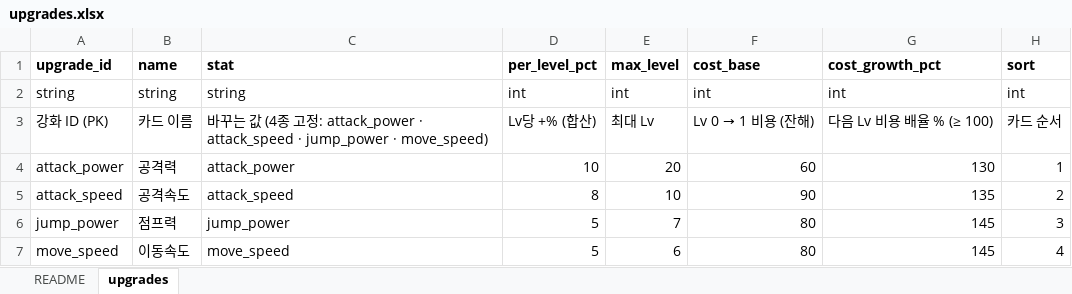
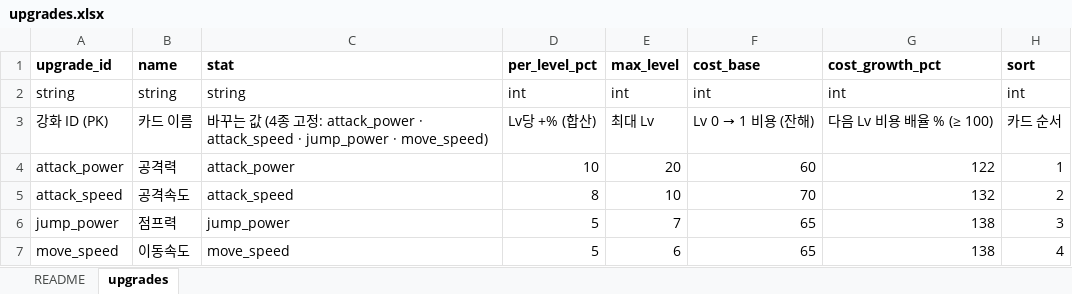
Before and after one commit to chajuseong/crumble-ant, an Excel workbook: design/tables/upgrades.xlsx, sheet upgrades, drawn as a sheet; values as stored, in another font and other column widths than the file's, no borders; the diff names each change by its address in the sheet, - before the commit and + after, or states it on an @@ line.

```diff
--- a/design/tables/upgrades.xlsx (sheet upgrades)
+++ b/design/tables/upgrades.xlsx (sheet upgrades)
-G4 (cost_growth_pct): 130
+G4 (cost_growth_pct): 122
-F5 (cost_base): 90
+F5 (cost_base): 70
-G5 (cost_growth_pct): 135
+G5 (cost_growth_pct): 132
-F6:F7 (cost_base): 80
+F6:F7 (cost_base): 65
-G6:G7 (cost_growth_pct): 145
+G6:G7 (cost_growth_pct): 138
```
Also changed, not shown: 4 other files.
